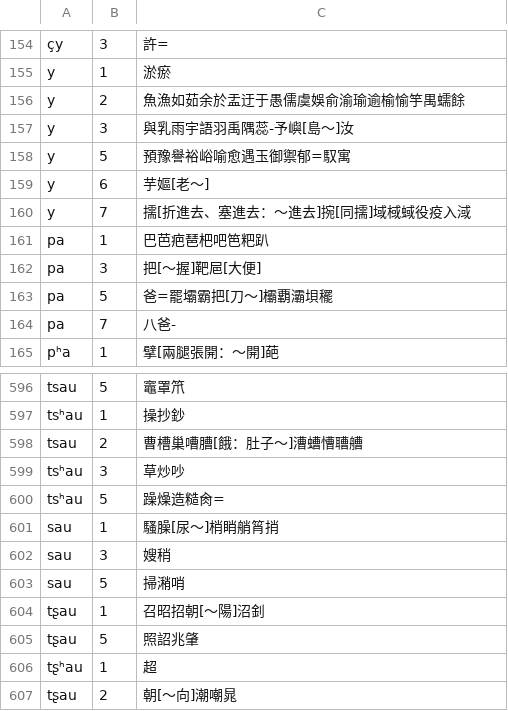
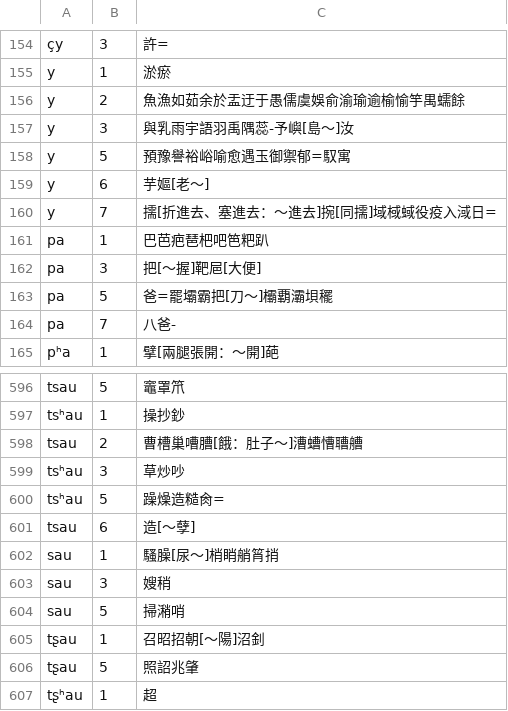
Before and after one commit to vearvip/LiuYangXiXiangHua, a TSV file: output/浏阳田坪.tsv, drawn as a sheet; only a part is shown, gaps mark what is left out; the shorter side is filled out with more unchanged rows.

```diff
--- a/output/浏阳田坪.tsv
+++ b/output/浏阳田坪.tsv
@@ -159,3 +159,3 @@ y	5	預豫譽裕峪喻愈遇玉御禦郁=馭寓
 y	6	芋嫗[老～]
-y	7	擩[折進去、塞進去：～進去]捥[同擩]域棫蜮役疫入淢
+y	7	擩[折進去、塞進去：～進去]捥[同擩]域棫蜮役疫入淢日=
 pa	1	巴芭疤琶杷吧笆粑趴
@@ -600,2 +600,3 @@ tsʰau	3	草炒吵
 tsʰau	5	躁燥造糙肏=
+tsau	6	造[～孽]
 sau	1	騷臊[尿～]梢睄艄筲捎
```
Also changed, not shown: output/浏阳官桥.tsv, output/浏阳镇头.tsv.
